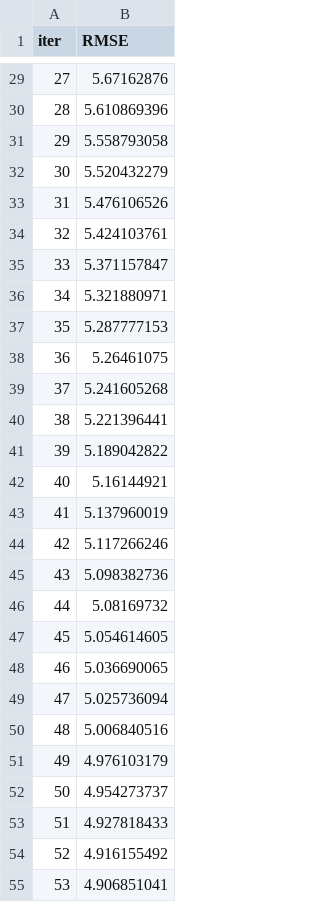
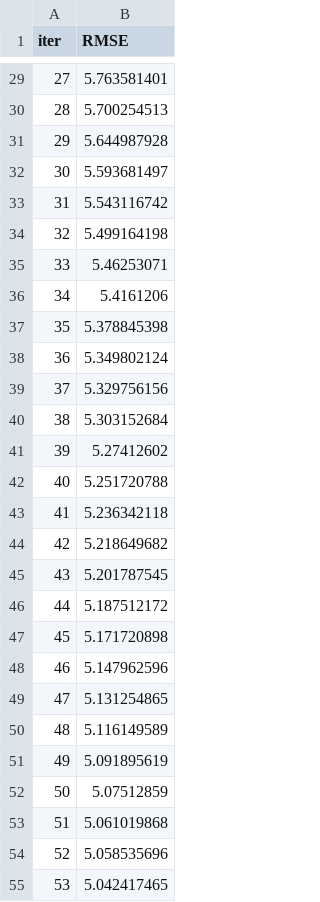
Before and after one commit to Aman071106/StuPerformance, a TSV file: catboost_info/learn_error.tsv, drawn as a sheet; only a part is shown, gaps mark what is left out; the diff covers the shown part only.

```diff
--- a/catboost_info/learn_error.tsv
+++ b/catboost_info/learn_error.tsv
@@ -29,27 +29,27 @@ iter	RMSE
-27	5.67162876
-28	5.610869396
-29	5.558793058
-30	5.520432279
-31	5.476106526
-32	5.424103761
-33	5.371157847
-34	5.321880971
-35	5.287777153
-36	5.26461075
-37	5.241605268
-38	5.221396441
-39	5.189042822
-40	5.16144921
-41	5.137960019
-42	5.117266246
-43	5.098382736
-44	5.08169732
-45	5.054614605
-46	5.036690065
-47	5.025736094
-48	5.006840516
-49	4.976103179
-50	4.954273737
-51	4.927818433
-52	4.916155492
-53	4.906851041
+27	5.763581401
+28	5.700254513
+29	5.644987928
+30	5.593681497
+31	5.543116742
+32	5.499164198
+33	5.46253071
+34	5.4161206
+35	5.378845398
+36	5.349802124
+37	5.329756156
+38	5.303152684
+39	5.27412602
+40	5.251720788
+41	5.236342118
+42	5.218649682
+43	5.201787545
+44	5.187512172
+45	5.171720898
+46	5.147962596
+47	5.131254865
+48	5.116149589
+49	5.091895619
+50	5.07512859
+51	5.061019868
+52	5.058535696
+53	5.042417465
```
Also changed, not shown: 73 edited cells elsewhere in this file, artifacts/test.csv, artifacts/train.csv, 12 other files.
